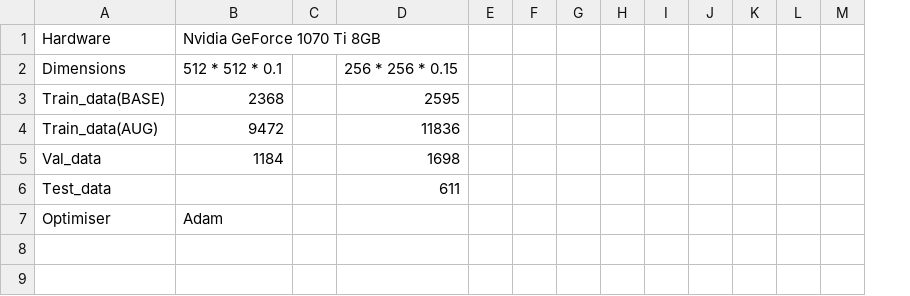
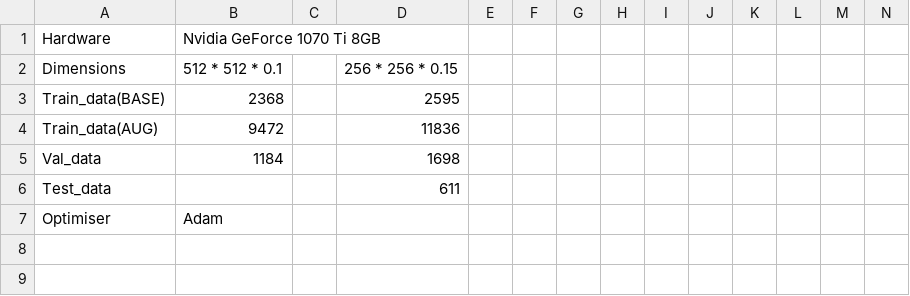
Before and after one commit to chrischank/HOTOSM_OAM_codeV2, a CSV file: train_strategy.csv, drawn as a sheet; only a part is shown; the diff covers the shown part only; the diff names each change by its address in the sheet, - before the commit and + after, or states it on an @@ line.

```diff
--- a/train_strategy.csv
+++ b/train_strategy.csv
+column M, empty
```
Also changed, not shown: 1 added row and 45 edited cells elsewhere in this file, 2 other files.
